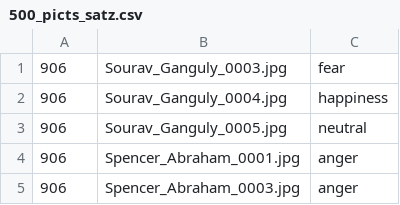
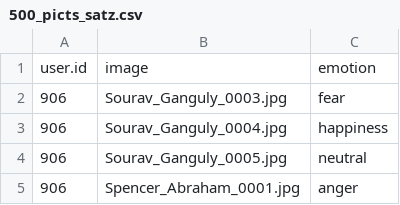
Before and after one commit to jindeshubham/emotion_detection, a CSV file: data/500_picts_satz.csv, drawn as a sheet; only a part is shown; the shorter side is filled out with more unchanged rows; the diff names each change by its address in the sheet, - before the commit and + after, or states it on an @@ line.

Commit message:
image load

```diff
--- a/data/500_picts_satz.csv
+++ b/data/500_picts_satz.csv
+row 1: user.id | image | emotion
```
Also changed, not shown: 2 other files.
